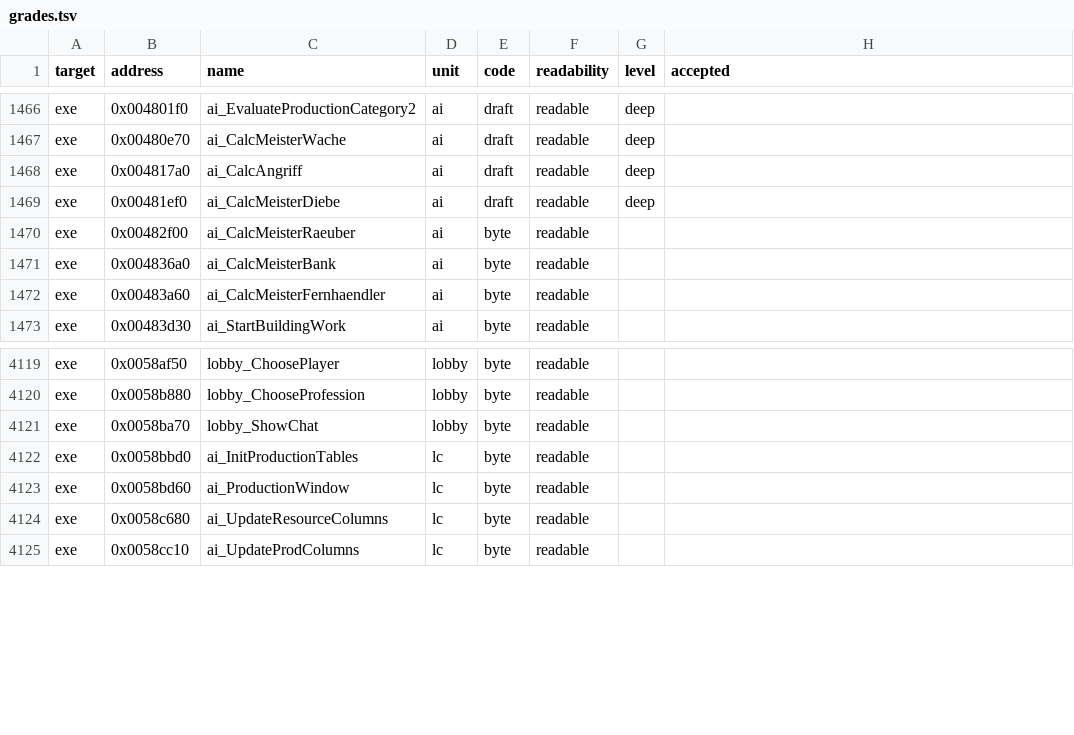
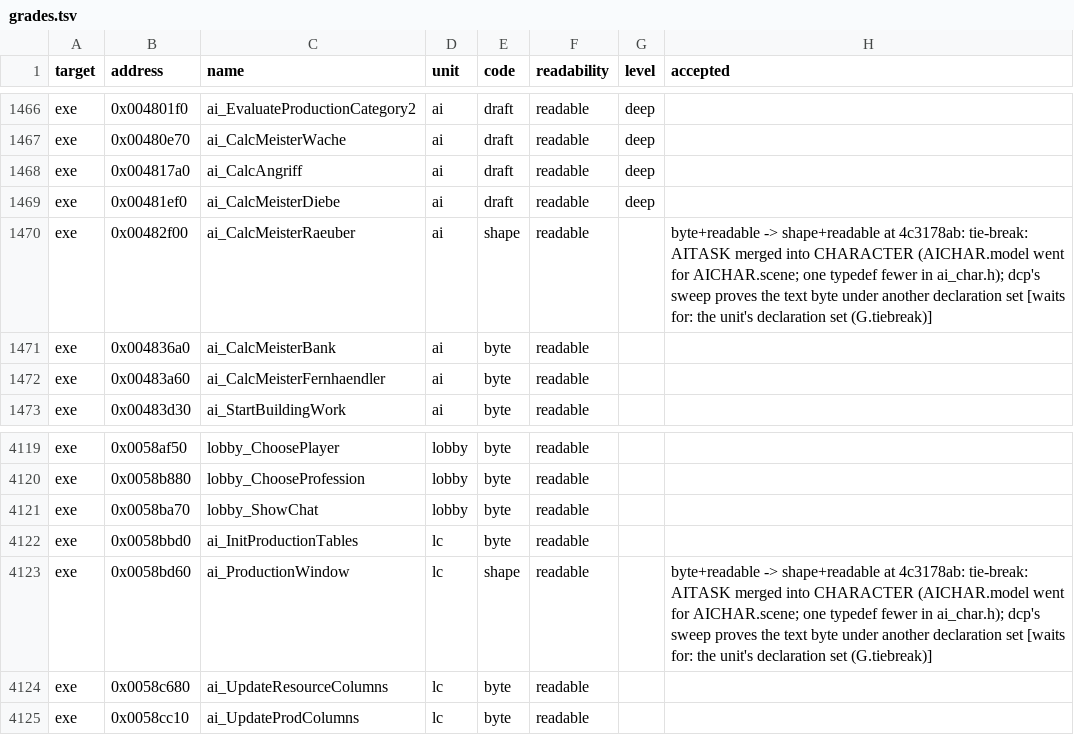
Before and after one commit to guildhaus/reguild, a TSV file: ledger/grades.tsv, drawn as a sheet; only a part is shown, gaps mark what is left out.

```diff
--- a/ledger/grades.tsv
+++ b/ledger/grades.tsv
@@ -1469,3 +1469,3 @@ exe	0x004817a0	ai_CalcAngriff	ai	draft	readable	deep
 exe	0x00481ef0	ai_CalcMeisterDiebe	ai	draft	readable	deep	
-exe	0x00482f00	ai_CalcMeisterRaeuber	ai	byte	readable		
+exe	0x00482f00	ai_CalcMeisterRaeuber	ai	shape	readable		byte+readable -> shape+readable at 4c3178ab: tie-break: AITASK merged into CHARACTER (AICHAR.model went for AICHAR.scene; one typedef fewer in ai_char.h); dcp's sweep proves the text byte under another declaration set [waits for: the unit's declaration set (G.tiebreak)]
 exe	0x004836a0	ai_CalcMeisterBank	ai	byte	readable		
@@ -4122,3 +4122,3 @@ exe	0x0058ba70	lobby_ShowChat	lobby	byte	readable
 exe	0x0058bbd0	ai_InitProductionTables	lc	byte	readable		
-exe	0x0058bd60	ai_ProductionWindow	lc	byte	readable		
+exe	0x0058bd60	ai_ProductionWindow	lc	shape	readable		byte+readable -> shape+readable at 4c3178ab: tie-break: AITASK merged into CHARACTER (AICHAR.model went for AICHAR.scene; one typedef fewer in ai_char.h); dcp's sweep proves the text byte under another declaration set [waits for: the unit's declaration set (G.tiebreak)]
 exe	0x0058c680	ai_UpdateResourceColumns	lc	byte	readable		
```
Also changed, not shown: ledger/tiebreak.tsv, 17 other files.
